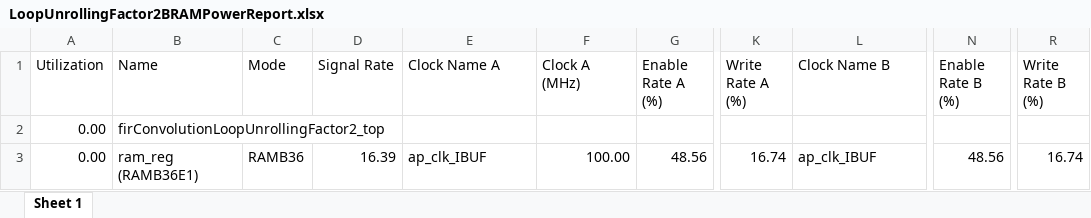
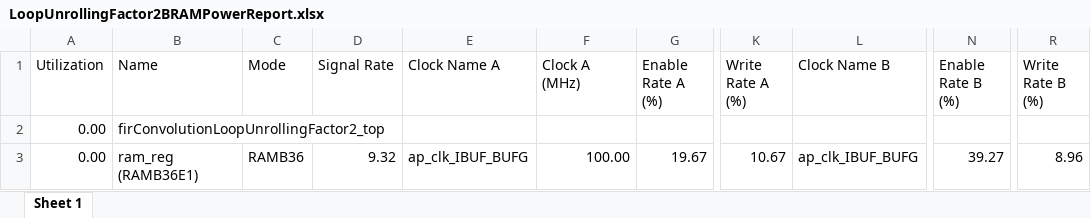
Before and after one commit to gubbriaco/fir-filter-analysis, an Excel workbook: reports/vivado/LoopUnrollingFactor2Solution/power/LoopUnrollingFactor2BRAMPowerReport.xlsx, sheet Sheet 1, drawn as a sheet; only a part is shown, gaps mark what is left out; values as stored, in another font and other column widths than the file's, no borders; the diff names each change by its address in the sheet, - before the commit and + after, or states it on an @@ line.

```diff
--- a/reports/vivado/LoopUnrollingFactor2Solution/power/LoopUnrollingFactor2BRAMPowerReport.xlsx (sheet Sheet 1)
+++ b/reports/vivado/LoopUnrollingFactor2Solution/power/LoopUnrollingFactor2BRAMPowerReport.xlsx (sheet Sheet 1)
-D3 (Signal Rate): 16.39
+D3 (Signal Rate): 9.32
-E3 (Clock Name A): ap_clk_IBUF
+E3 (Clock Name A): ap_clk_IBUF_BUFG
-G3 (Enable Rate A (%)): 48.56
+G3 (Enable Rate A (%)): 19.67
-K3 (Write Rate A (%)): 16.74
+K3 (Write Rate A (%)): 10.67
-L3 (Clock Name B): ap_clk_IBUF
+L3 (Clock Name B): ap_clk_IBUF_BUFG
-N3 (Enable Rate B (%)): 48.56
+N3 (Enable Rate B (%)): 39.27
-R3 (Write Rate B (%)): 16.74
+R3 (Write Rate B (%)): 8.96
```
Also changed, not shown: reports/vivado/LoopUnrollingFactor2Solution/power/LoopUnrollingFactor2ClockEnablePowerReport.xlsx, reports/vivado/LoopUnrollingFactor2Solution/power/LoopUnrollingFactor2DSPPowerReport.xlsx, 9 other files.
